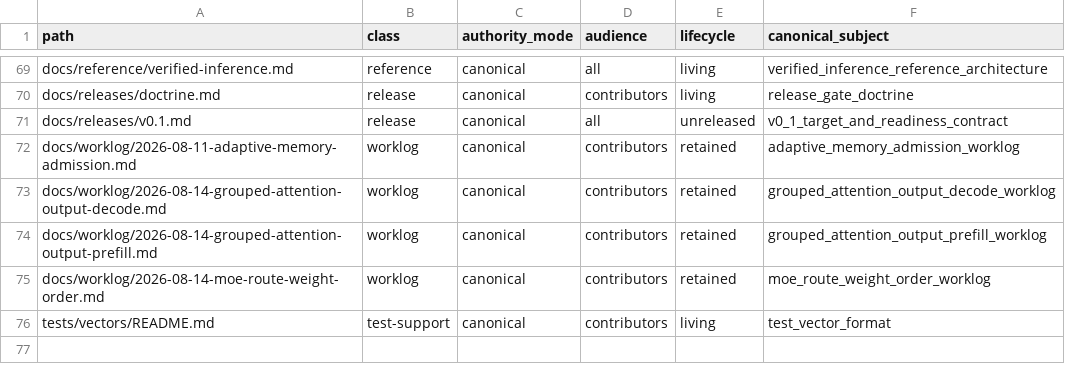
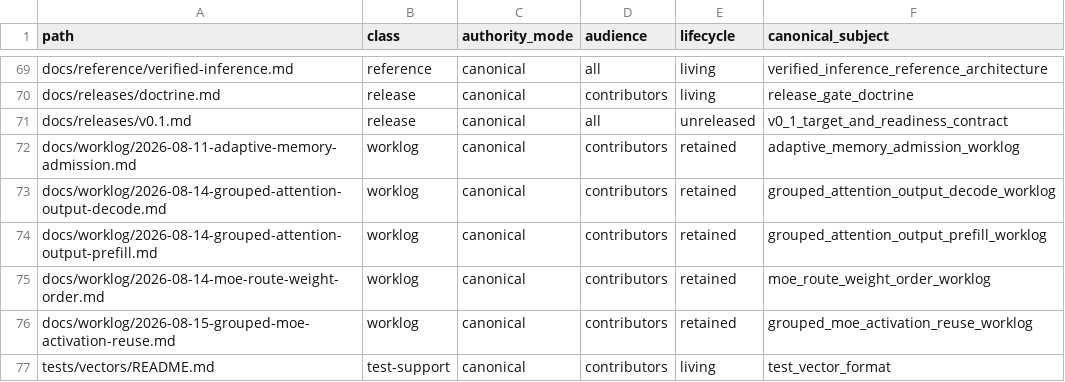
Before and after one commit to yailabs/clori, a TSV file: config/documentation_owners.tsv, drawn as a sheet; only a part is shown, gaps mark what is left out.

Commit message:
docs(worklog): record grouped MoE activation reuse

```diff
--- a/config/documentation_owners.tsv
+++ b/config/documentation_owners.tsv
@@ -75,2 +75,3 @@ docs/worklog/2026-08-14-grouped-attention-output-prefill.md	worklog	canonical	co
 docs/worklog/2026-08-14-moe-route-weight-order.md	worklog	canonical	contributors	retained	moe_route_weight_order_worklog
+docs/worklog/2026-08-15-grouped-moe-activation-reuse.md	worklog	canonical	contributors	retained	grouped_moe_activation_reuse_worklog
 tests/vectors/README.md	test-support	canonical	contributors	living	test_vector_format
```
Also changed, not shown: 1 other file.
